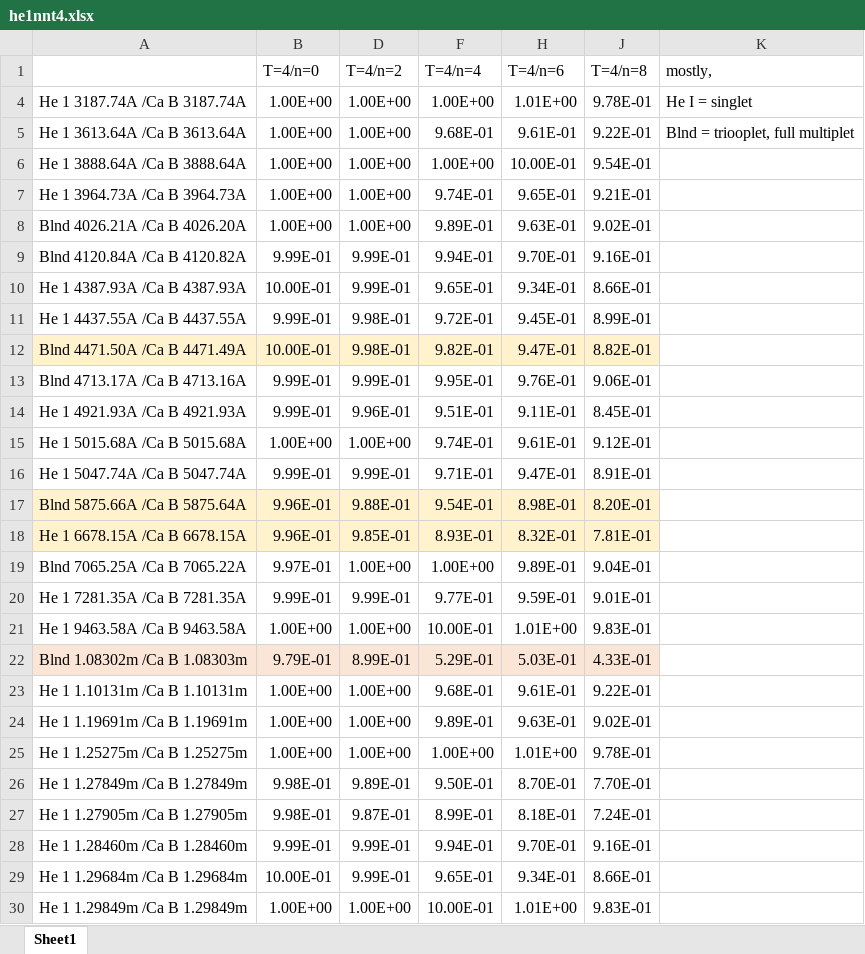
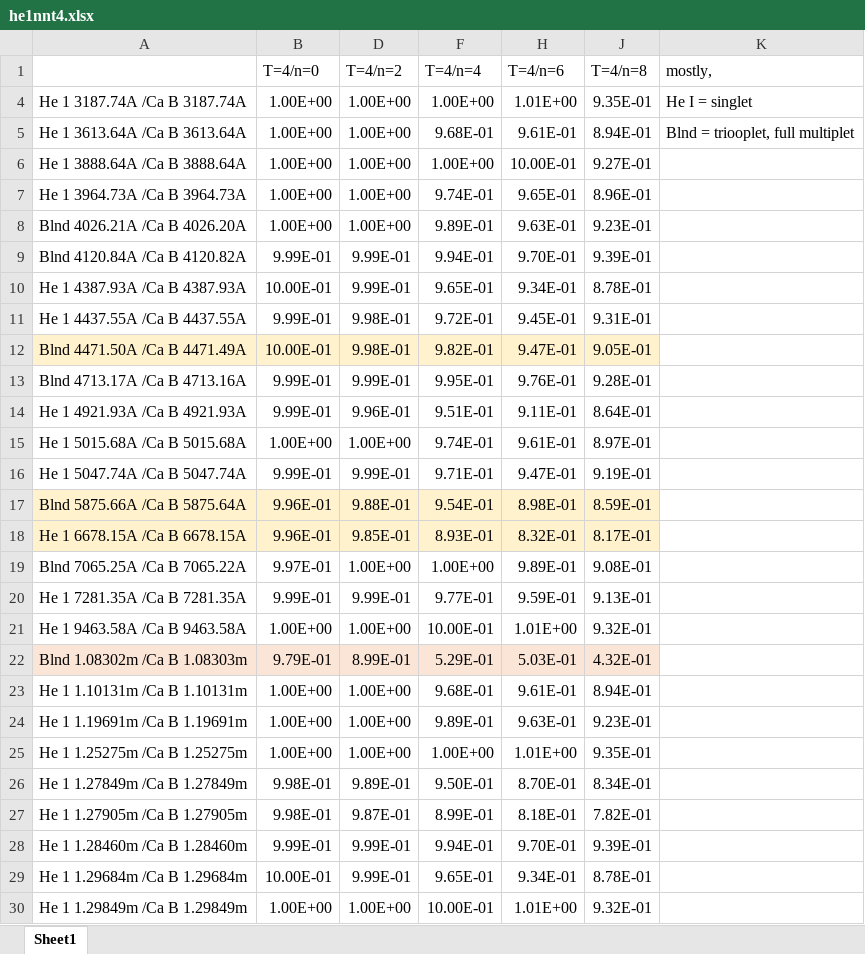
Before and after one commit to GaryFerland/CloudySims, an Excel workbook: tsuite/experimental/he1nnt4.xlsx, sheet Sheet1, drawn as a sheet; only a part is shown; values as stored, in another font and other column widths than the file's, no borders; the diff covers the shown part only; the diff names each change by its address in the sheet, - before the commit and + after, or states it on an @@ line.

```diff
--- a/tsuite/experimental/he1nnt4.xlsx (sheet Sheet1)
+++ b/tsuite/experimental/he1nnt4.xlsx (sheet Sheet1)
-J4 (T=4/n=8): 9.78E-01
+J4 (T=4/n=8): 9.35E-01
-J5 (T=4/n=8): 9.22E-01
+J5 (T=4/n=8): 8.94E-01
-J6 (T=4/n=8): 9.54E-01
+J6 (T=4/n=8): 9.27E-01
-J7 (T=4/n=8): 9.21E-01
+J7 (T=4/n=8): 8.96E-01
-J8 (T=4/n=8): 9.02E-01
+J8 (T=4/n=8): 9.23E-01
-J9 (T=4/n=8): 9.16E-01
+J9 (T=4/n=8): 9.39E-01
-J10 (T=4/n=8): 8.66E-01
+J10 (T=4/n=8): 8.78E-01
-J11 (T=4/n=8): 8.99E-01
+J11 (T=4/n=8): 9.31E-01
-J12 (T=4/n=8): 8.82E-01
+J12 (T=4/n=8): 9.05E-01
-J13 (T=4/n=8): 9.06E-01
+J13 (T=4/n=8): 9.28E-01
-J14 (T=4/n=8): 8.45E-01
+J14 (T=4/n=8): 8.64E-01
-J15 (T=4/n=8): 9.12E-01
+J15 (T=4/n=8): 8.97E-01
-J16 (T=4/n=8): 8.91E-01
+J16 (T=4/n=8): 9.19E-01
-J17 (T=4/n=8): 8.20E-01
+J17 (T=4/n=8): 8.59E-01
-J18 (T=4/n=8): 7.81E-01
+J18 (T=4/n=8): 8.17E-01
-J19 (T=4/n=8): 9.04E-01
+J19 (T=4/n=8): 9.08E-01
-J20 (T=4/n=8): 9.01E-01
+J20 (T=4/n=8): 9.13E-01
-J21 (T=4/n=8): 9.83E-01
+J21 (T=4/n=8): 9.32E-01
-J22 (T=4/n=8): 4.33E-01
+J22 (T=4/n=8): 4.32E-01
-J23 (T=4/n=8): 9.22E-01
+J23 (T=4/n=8): 8.94E-01
-J24 (T=4/n=8): 9.02E-01
+J24 (T=4/n=8): 9.23E-01
-J25 (T=4/n=8): 9.78E-01
+J25 (T=4/n=8): 9.35E-01
-J26 (T=4/n=8): 7.70E-01
+J26 (T=4/n=8): 8.34E-01
-J27 (T=4/n=8): 7.24E-01
+J27 (T=4/n=8): 7.82E-01
-J28 (T=4/n=8): 9.16E-01
+J28 (T=4/n=8): 9.39E-01
-J29 (T=4/n=8): 8.66E-01
+J29 (T=4/n=8): 8.78E-01
-J30 (T=4/n=8): 9.83E-01
+J30 (T=4/n=8): 9.32E-01
```
Also changed, not shown: 13 edited cells elsewhere in this sheet, 1 other file.
